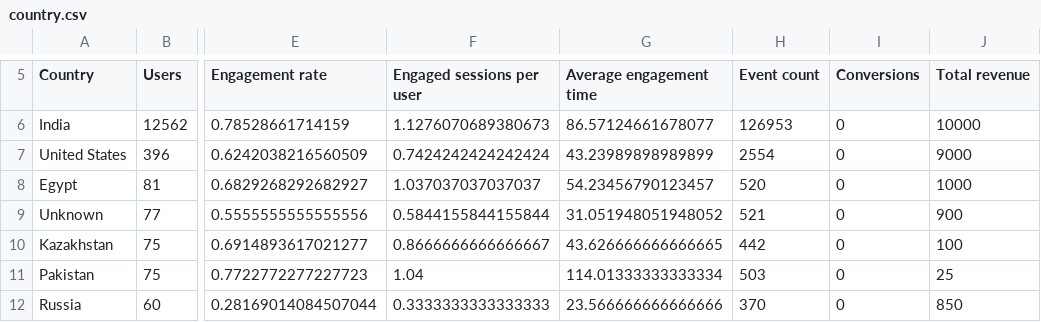
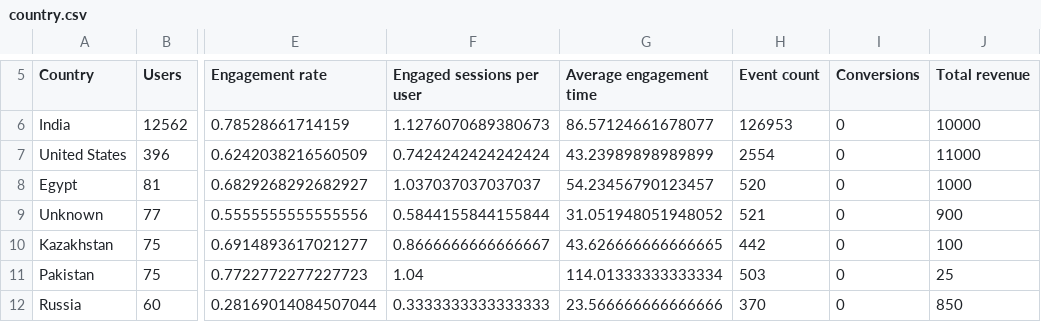
Before and after one commit to Legolas1086/Analytics-of-website-users-data---React-Flask-application, a CSV file: api/processed_data/country.csv, drawn as a sheet; only a part is shown, gaps mark what is left out; the diff names each change by its address in the sheet, - before the commit and + after, or states it on an @@ line.

Commit message:
countries page data displaying

```diff
--- a/api/processed_data/country.csv
+++ b/api/processed_data/country.csv
-J7 (Total revenue): 9000
+J7 (Total revenue): 11000
```
Also changed, not shown: 10 other files.
